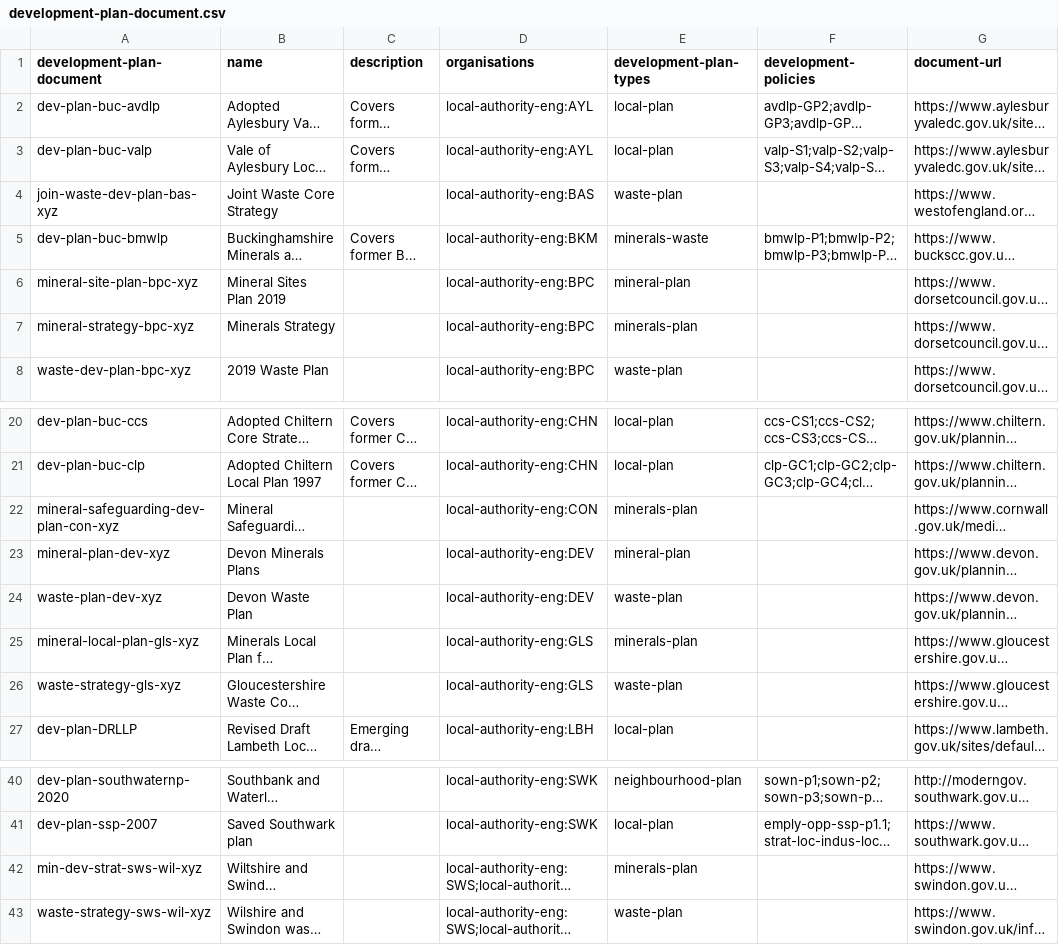
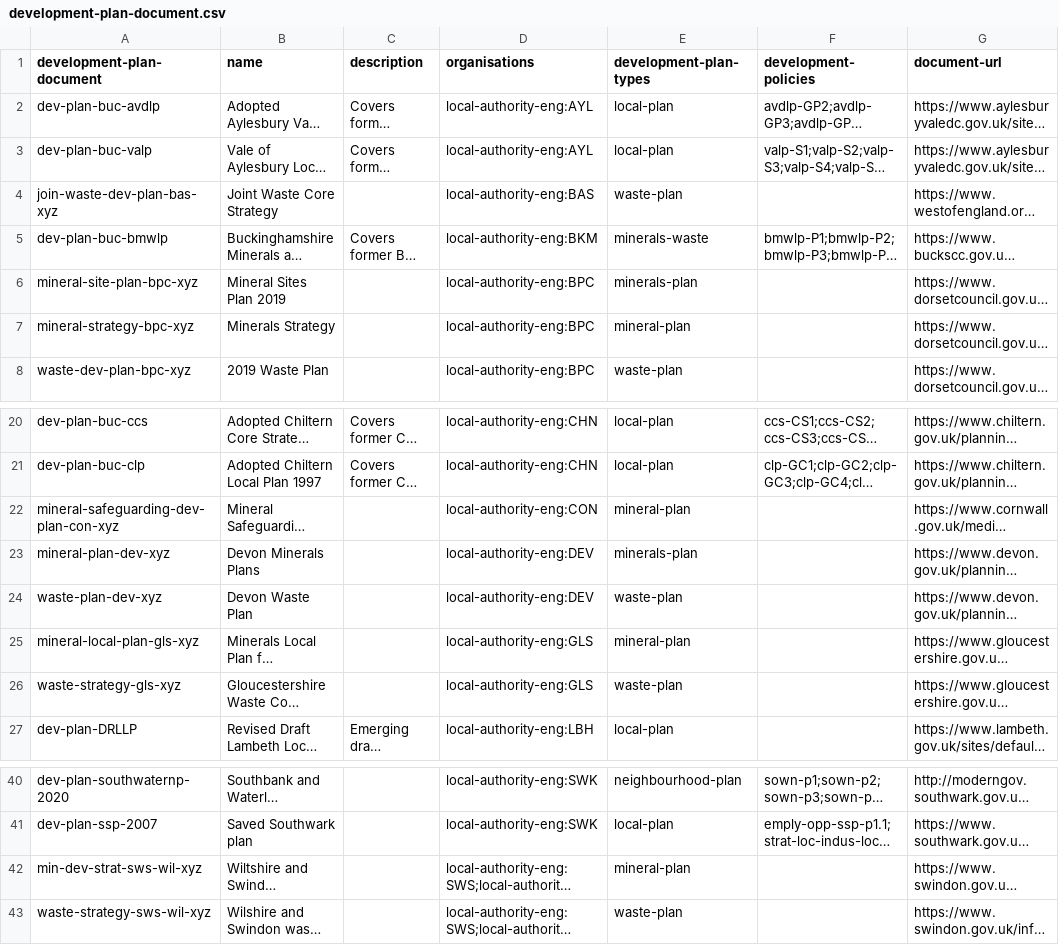
Before and after one commit to digital-land/development-plan-document-collection, a CSV file: dataset/development-plan-document.csv, drawn as a sheet; only a part is shown, gaps mark what is left out; long unchanged cells end in …; the diff names each change by its address in the sheet, - before the commit and + after, or states it on an @@ line.

Commit message:
Data 2021-04-03

```diff
--- a/dataset/development-plan-document.csv
+++ b/dataset/development-plan-document.csv
-E6 (development-plan-types): mineral-plan
+E6 (development-plan-types): minerals-plan
-E7 (development-plan-types): minerals-plan
+E7 (development-plan-types): mineral-plan
-E22 (development-plan-types): minerals-plan
+E22 (development-plan-types): mineral-plan
-E23 (development-plan-types): mineral-plan
+E23 (development-plan-types): minerals-plan
-E25 (development-plan-types): minerals-plan
+E25 (development-plan-types): mineral-plan
-E42 (development-plan-types): minerals-plan
+E42 (development-plan-types): mineral-plan
```
Also changed, not shown: 1 other file.
